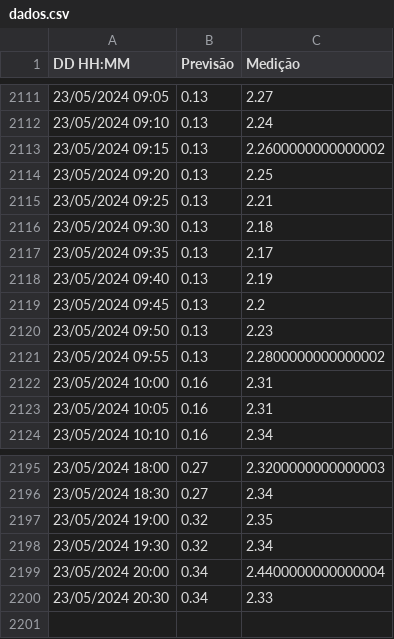
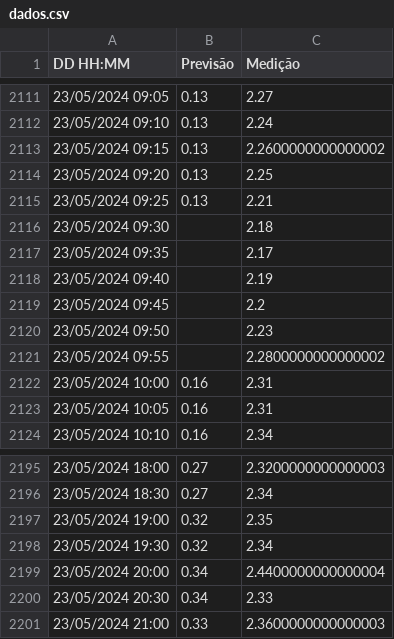
Before and after one commit to luizdavilaf/nivel-lagoa-2, a CSV file: dados.csv, drawn as a sheet; only a part is shown, gaps mark what is left out.

```diff
--- a/dados.csv
+++ b/dados.csv
@@ -2115,8 +2115,8 @@ DD HH:MM,Previsão,Medição
 23/05/2024 09:25,0.13,2.21
-23/05/2024 09:30,0.13,2.18
-23/05/2024 09:35,0.13,2.17
-23/05/2024 09:40,0.13,2.19
-23/05/2024 09:45,0.13,2.2
-23/05/2024 09:50,0.13,2.23
-23/05/2024 09:55,0.13,2.2800000000000002
+23/05/2024 09:30,,2.18
+23/05/2024 09:35,,2.17
+23/05/2024 09:40,,2.19
+23/05/2024 09:45,,2.2
+23/05/2024 09:50,,2.23
+23/05/2024 09:55,,2.2800000000000002
 23/05/2024 10:00,0.16,2.31
@@ -2200 +2200,2 @@ DD HH:MM,Previsão,Medição
 23/05/2024 20:30,0.34,2.33
+23/05/2024 21:00,0.33,2.3600000000000003
```
Also changed, not shown: 1 other file.
